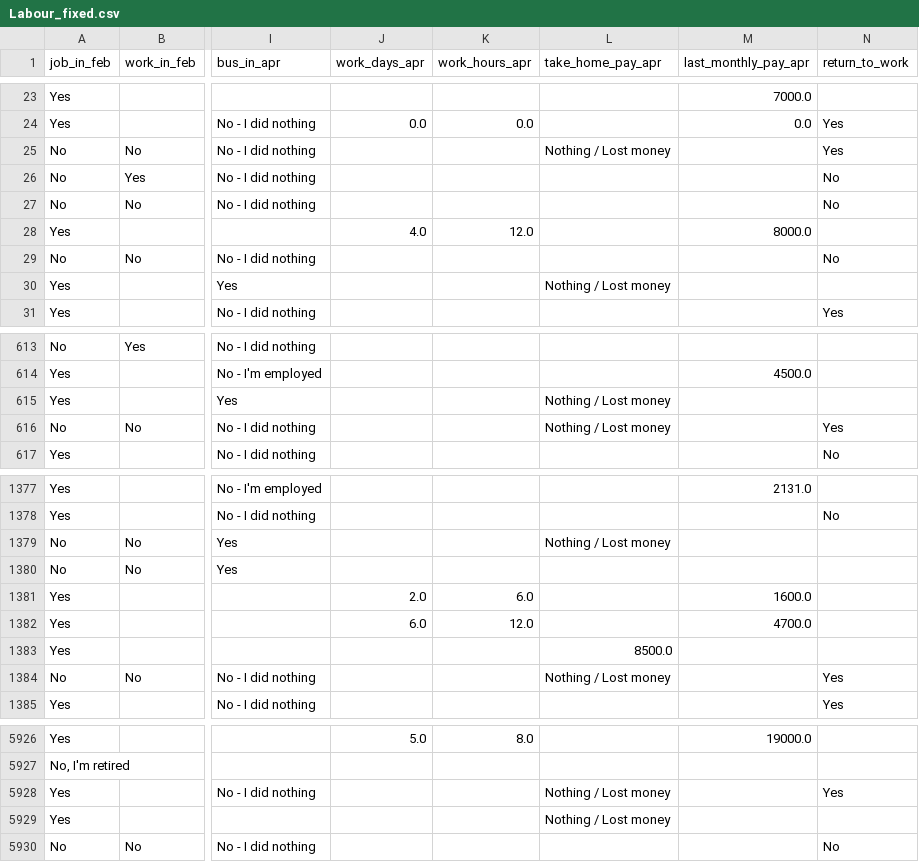
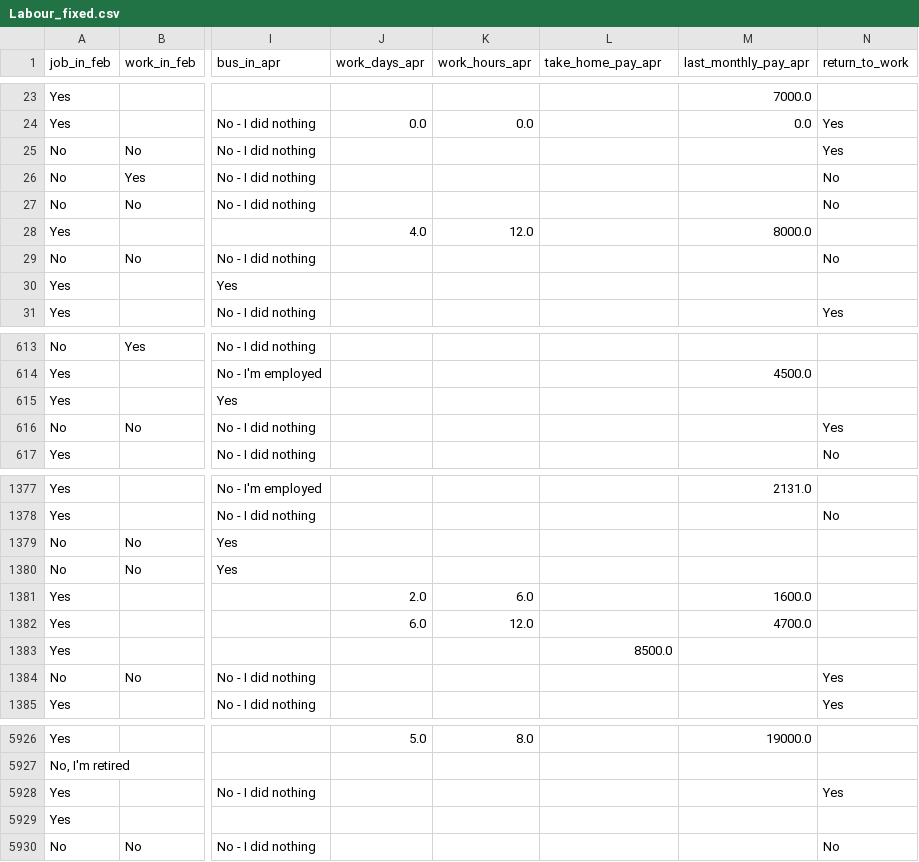
Before and after one commit to BrentonBudler/DAEProject2021, a CSV file: Part2_Rough/Dino/Labour_fixed.csv, drawn as a sheet; only a part is shown, gaps mark what is left out; the diff covers the shown part only; the diff names each change by its address in the sheet, - before the commit and + after, or states it on an @@ line.

```diff
--- a/Part2_Rough/Dino/Labour_fixed.csv
+++ b/Part2_Rough/Dino/Labour_fixed.csv
-L25 (take_home_pay_apr): Nothing / Lost money
+L25 (take_home_pay_apr): (empty)
-L30 (take_home_pay_apr): Nothing / Lost money
+L30 (take_home_pay_apr): (empty)
-L615:L616 (take_home_pay_apr): Nothing / Lost money
+L615:L616 (take_home_pay_apr): (empty)
-L1379 (take_home_pay_apr): Nothing / Lost money
+L1379 (take_home_pay_apr): (empty)
-L1384 (take_home_pay_apr): Nothing / Lost money
+L1384 (take_home_pay_apr): (empty)
-L5928:L5929 (take_home_pay_apr): Nothing / Lost money
+L5928:L5929 (take_home_pay_apr): (empty)
```
Also changed, not shown: 112 edited cells elsewhere in this file, 10 other files.
